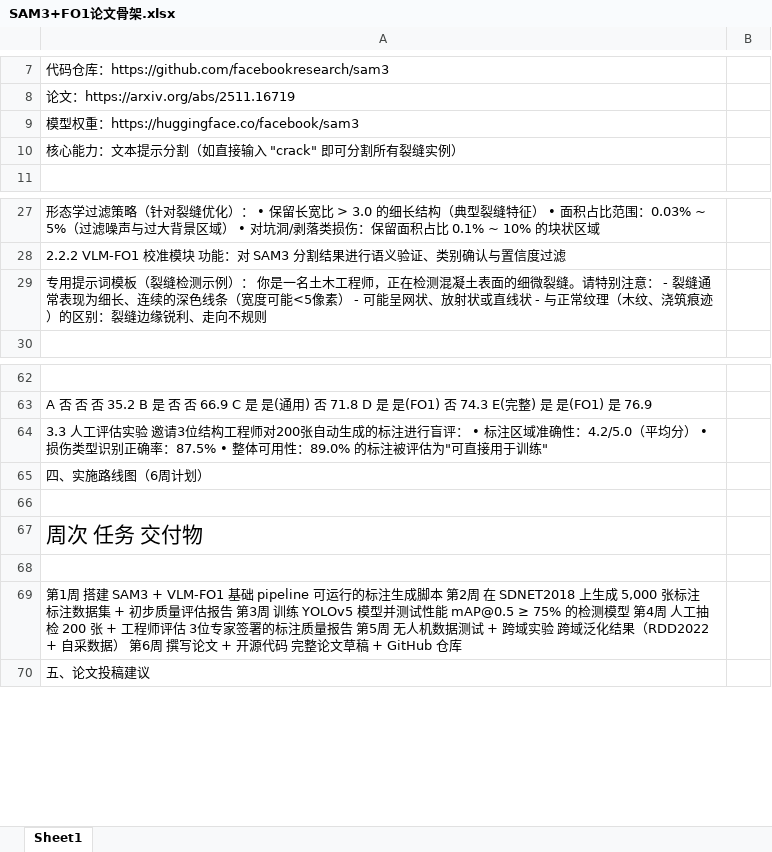
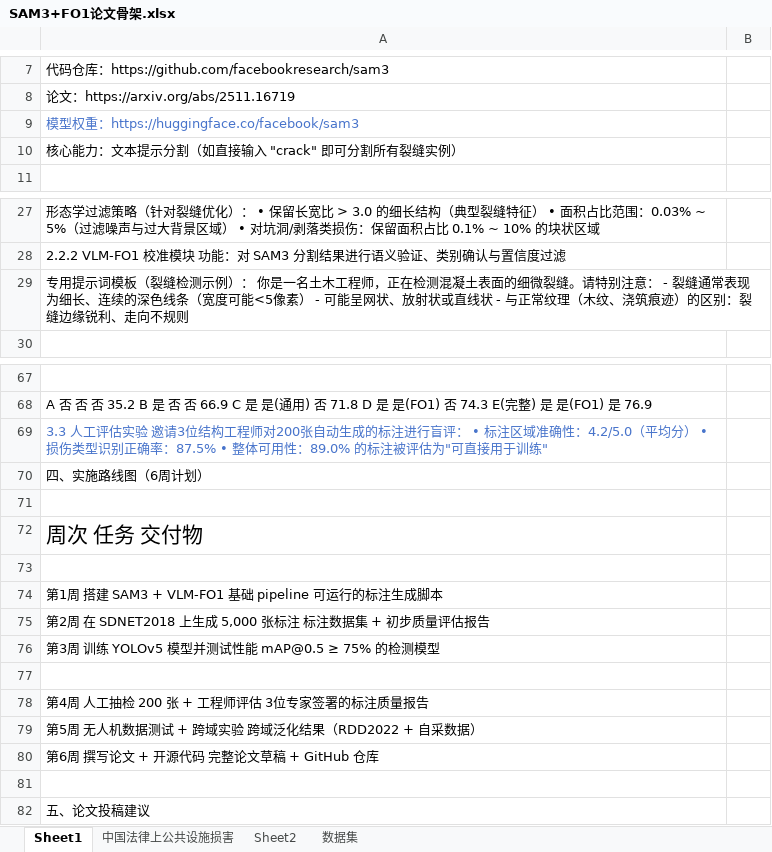
Before and after one commit to colourfu1/cuddly-lemon-tree, an Excel workbook: SAM3+FO1论文骨架.xlsx, sheet Sheet1, drawn as a sheet; only a part is shown, gaps mark what is left out; values as stored, in another font and other column widths than the file's, no borders; charts and pictures not drawn; addresses are those after the commit; the diff covers the shown part only; the diff names each change by its address in the sheet, - before the commit and + after, or states it on an @@ line.

```diff
--- a/SAM3+FO1论文骨架.xlsx (sheet Sheet1)
+++ b/SAM3+FO1论文骨架.xlsx (sheet Sheet1)
+sheet tab: 中国法律上公共设施损害
+sheet tab: Sheet2
+sheet tab: 数据集
-A9 text colour: black
+A9 text colour: #4874CB
+A29:B29 merged
-A69 text colour: black
+A69 text colour: #4874CB
-A74: …生成脚本 第2周 在 SDNET2018 上生成 5,000 张标注 标注数据集 + 初步质量评估报告 第3周 训练 YOLOv5 模型并测试性能 mAP@0.5 ≥ 75% 的检测模型 第4周 人工抽检 200 张 + 工程师评估 3位专家签署的标注质量报告 第5周 无人机数据测试 + 跨域实验 跨域泛化结果（RDD2022 + 自采数据） 第6周 撰写论文 + 开源代码 完整论文草稿 + GitHub 仓库
+A74: …生成脚本
+row 75: 第2周 在 SDNET2018 上生成 5,000 张标注 标注数据集 + 初步质量评估报告
+row 76: 第3周 训练 YOLOv5 模型并测试性能 mAP@0.5 ≥ 75% 的检测模型
+row 77: (empty)
+row 78: 第4周 人工抽检 200 张 + 工程师评估 3位专家签署的标注质量报告
+row 79: 第5周 无人机数据测试 + 跨域实验 跨域泛化结果（RDD2022 + 自采数据）
+row 80: 第6周 撰写论文 + 开源代码 完整论文草稿 + GitHub 仓库
+row 81: (empty)
```
Also changed, not shown: 14 added rows, 2 edited cells, cell formats and merged cells elsewhere in this sheet, charts or pictures.
